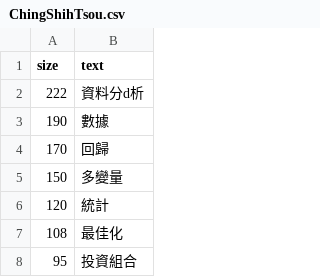
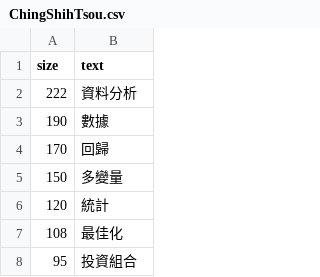
Before and after one commit to aa002868/pdata, a CSV file: ChingShihTsou.csv, drawn as a sheet; only a part is shown.

Commit message:
Update ChingShihTsou.csv

```diff
--- a/ChingShihTsou.csv
+++ b/ChingShihTsou.csv
@@ -1,3 +1,3 @@
 size,text
-222,資料分d析
+222,資料分析
 190,數據
```
